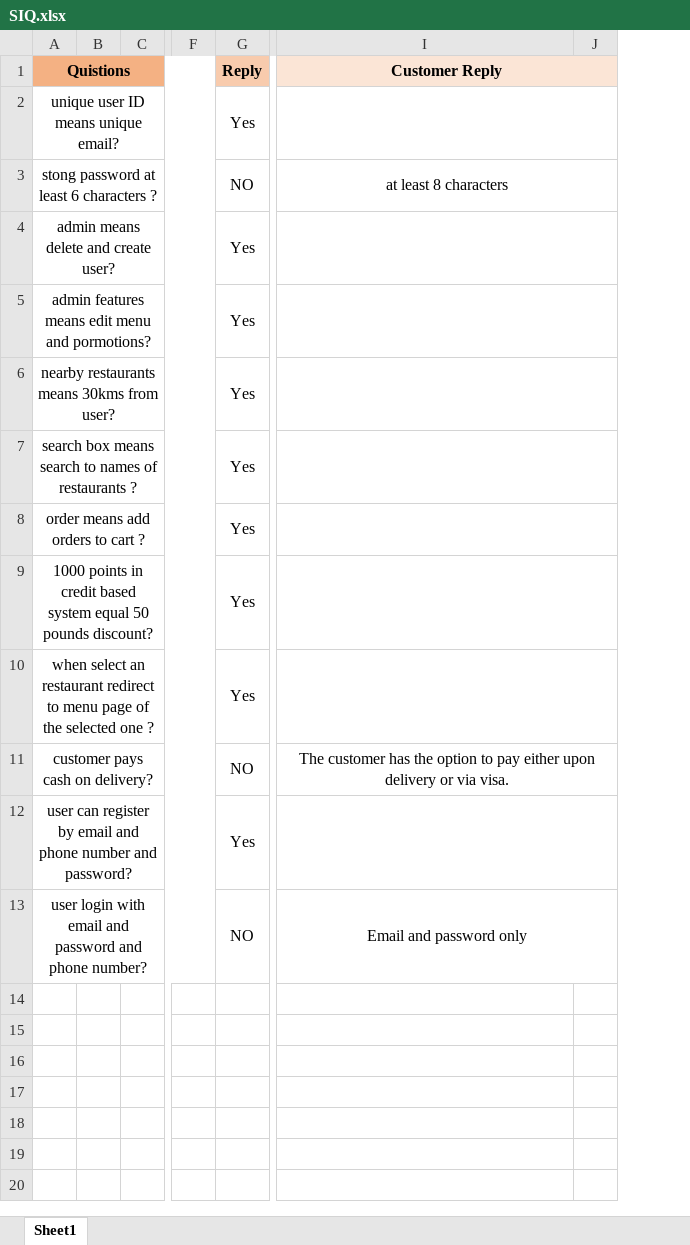
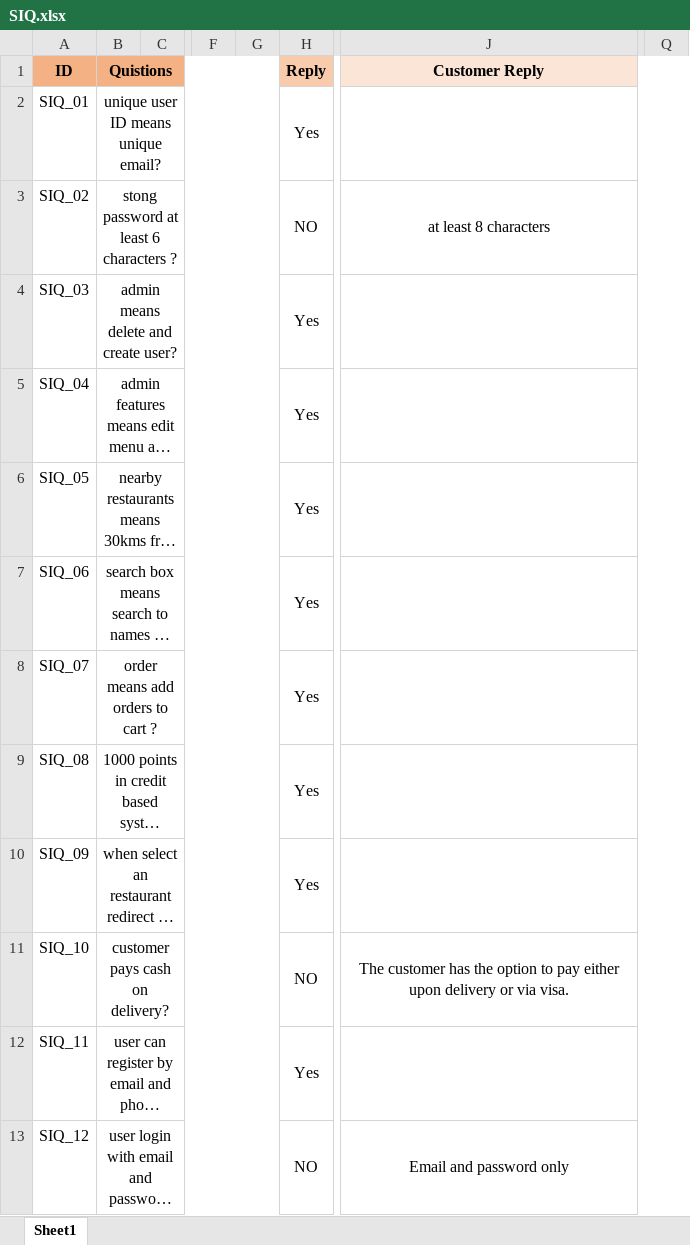
Before and after one commit to foodie-web/Foodie-web, an Excel workbook: PMP/SIQ.xlsx, sheet Sheet1, drawn as a sheet; only a part is shown, gaps mark what is left out; long unchanged cells end in …; values as stored, in another font and other column widths than the file's, no borders; removed rows and columns are numbered as before the commit, all else as after; the diff names each change by its address in the sheet, - before the commit and + after, or states it on an @@ line.

Commit message:
updated siq with IDs

```diff
--- a/PMP/SIQ.xlsx (sheet Sheet1)
+++ b/PMP/SIQ.xlsx (sheet Sheet1)
+column A (ID), rows 2-13: SIQ_01 | SIQ_02 | SIQ_03 | SIQ_04 | SIQ_05 | SIQ_06 | SIQ_07 | SIQ_08 | SIQ_09 | SIQ_10 | SIQ_11 | SIQ_12
-column B, empty
+column G, empty
-column J, empty
+column Q, empty
```
